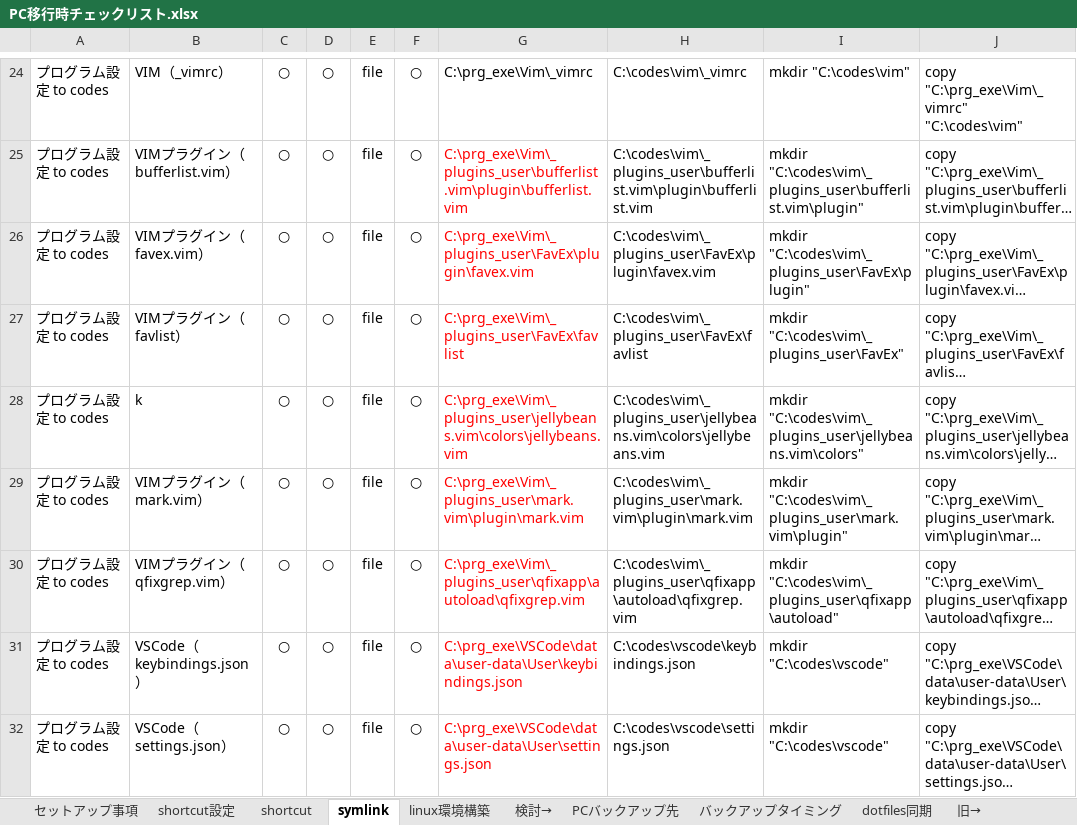
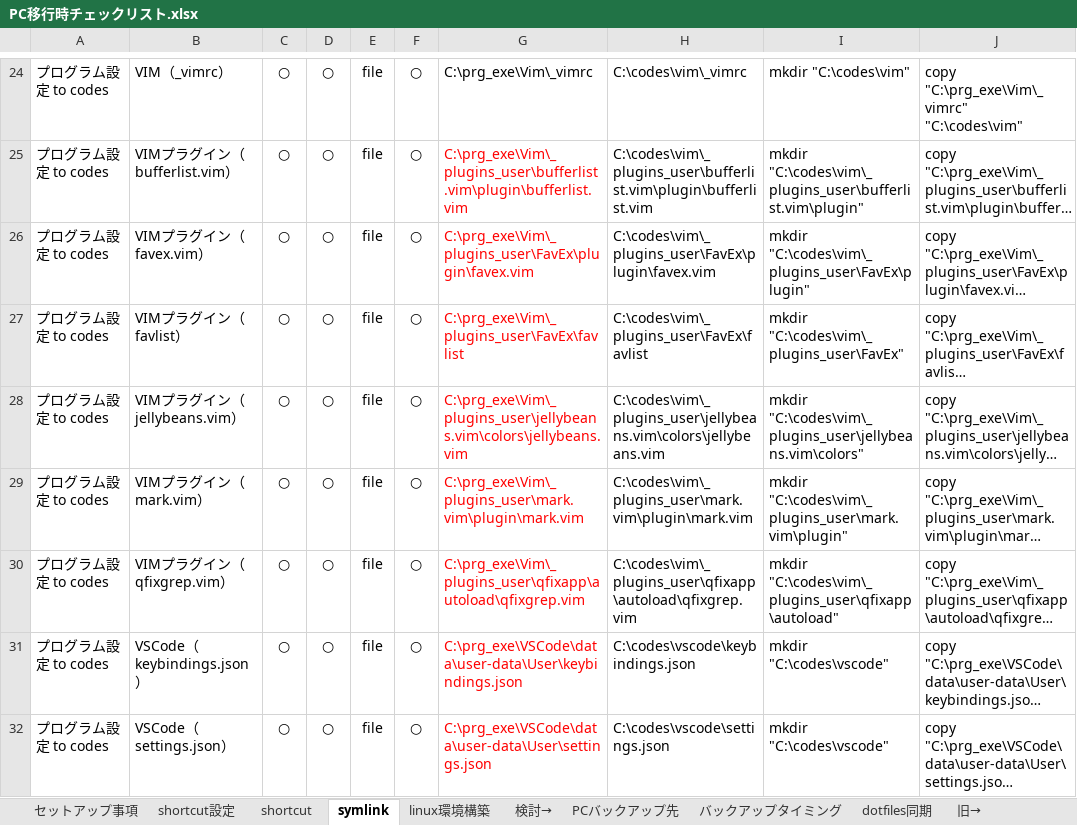
Before and after one commit to draemonash2/other, an Excel workbook: PC移行時チェックリスト.xlsx, sheet symlink, drawn as a sheet; only a part is shown, gaps mark what is left out; long unchanged cells end in …; values as stored, in another font and other column widths than the file's, no borders; the diff names each change by its address in the sheet, - before the commit and + after, or states it on an @@ line.

```diff
--- a/PC移行時チェックリスト.xlsx (sheet symlink)
+++ b/PC移行時チェックリスト.xlsx (sheet symlink)
-B28: k
+B28: VIMプラグイン（jellybeans.vim）
```
Also changed, not shown: sheet shortcut.
